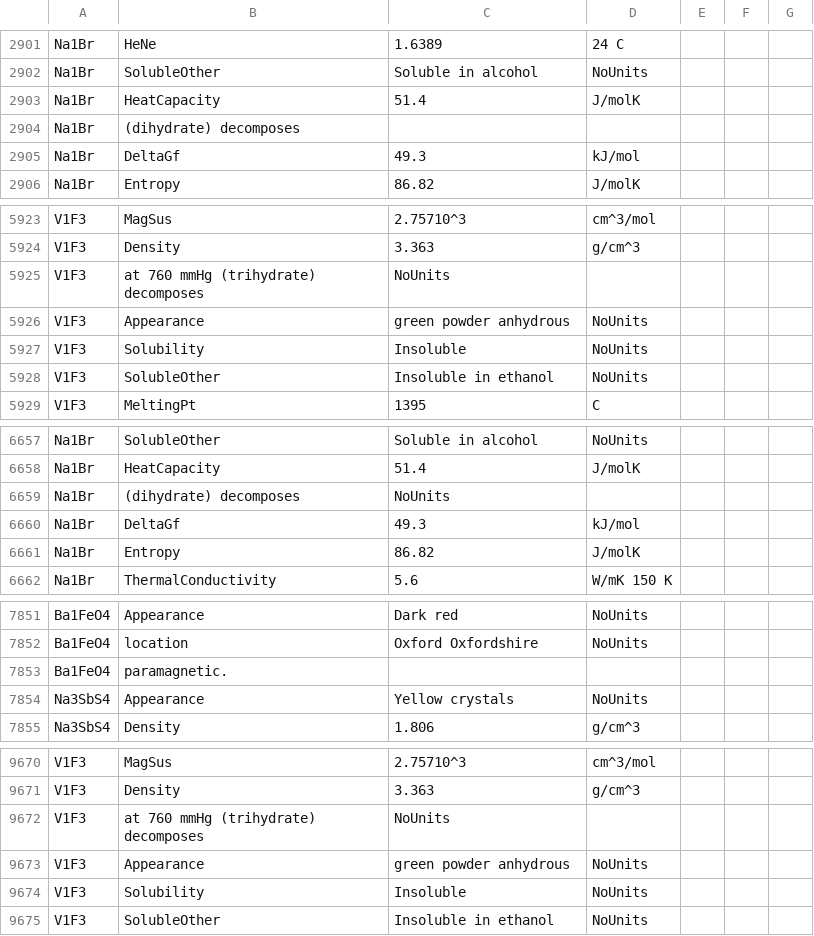
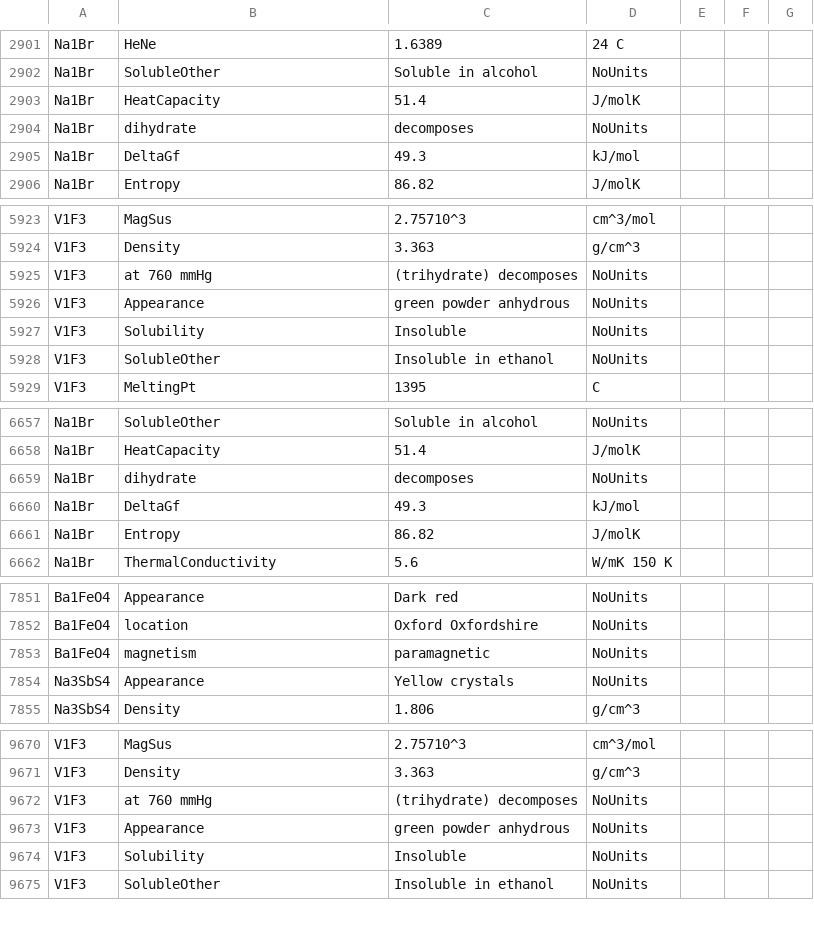
Before and after one commit to LinusCebulla1208/ChemBot, a CSV file: data_output_file_v2.csv, drawn as a sheet; only a part is shown, gaps mark what is left out; the diff covers the shown part only.

```diff
--- a/data_output_file_v2.csv
+++ b/data_output_file_v2.csv
@@ -2903,3 +2903,3 @@ Na1Br,SolubleOther,Soluble in alcohol,NoUnits
 Na1Br,HeatCapacity,51.4,J/molK
-Na1Br,(dihydrate) decomposes
+Na1Br,dihydrate ,decomposes, NoUnits
 Na1Br,DeltaGf,49.3,kJ/mol
@@ -5924,3 +5924,3 @@ V1F3,MagSus,2.75710^3,cm^3/mol
 V1F3,Density,3.363,g/cm^3
-V1F3, at 760 mmHg (trihydrate) decomposes,NoUnits
+V1F3, at 760 mmHg ,(trihydrate) decomposes,NoUnits
 V1F3,Appearance,green powder anhydrous,NoUnits
@@ -6658,3 +6658,3 @@ Na1Br,SolubleOther,Soluble in alcohol,NoUnits
 Na1Br,HeatCapacity,51.4,J/molK
-Na1Br,(dihydrate) decomposes,NoUnits
+Na1Br,dihydrate ,decomposes,NoUnits
 Na1Br,DeltaGf,49.3,kJ/mol
@@ -7852,3 +7852,3 @@ Ba1FeO4,Appearance,Dark red,NoUnits
 Ba1FeO4,location,Oxford Oxfordshire,NoUnits
-Ba1FeO4,paramagnetic.
+Ba1FeO4,magnetism,paramagnetic,NoUnits
 Na3SbS4,Appearance,Yellow crystals,NoUnits
@@ -9671,3 +9671,3 @@ V1F3,MagSus,2.75710^3,cm^3/mol
 V1F3,Density,3.363,g/cm^3
-V1F3,at 760 mmHg (trihydrate) decomposes,NoUnits
+V1F3,at 760 mmHg ,(trihydrate) decomposes,NoUnits
 V1F3,Appearance,green powder anhydrous,NoUnits
```
Also changed, not shown: 47 edited cells elsewhere in this file.
